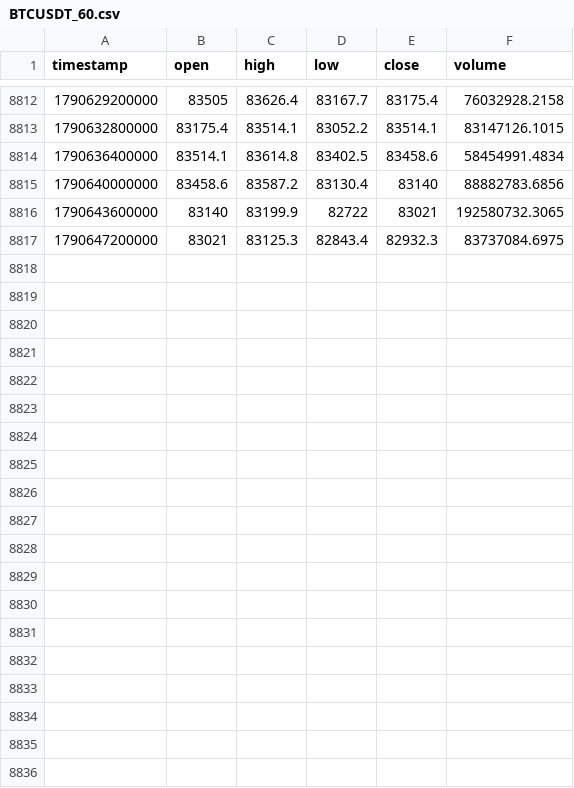
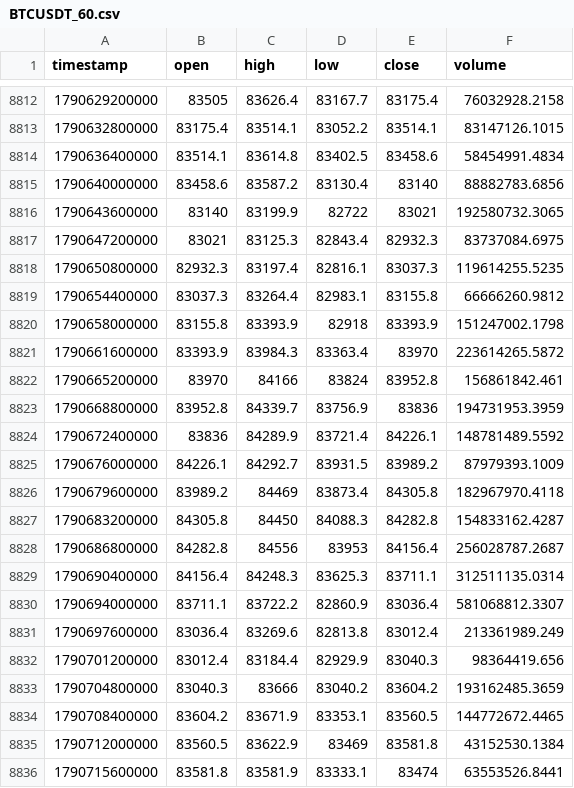
Before and after one commit to dynamicmemory/signal, a CSV file: data/BTCUSDT_60.csv, drawn as a sheet; only a part is shown, gaps mark what is left out; the diff covers the shown part only.

```diff
--- a/data/BTCUSDT_60.csv
+++ b/data/BTCUSDT_60.csv
@@ -8817 +8817,20 @@ timestamp,open,high,low,close,volume
 1790647200000,83021,83125.3,82843.4,82932.3,83737084.6975
+1790650800000,82932.3,83197.4,82816.1,83037.3,119614255.5235
+1790654400000,83037.3,83264.4,82983.1,83155.8,66666260.9812
+1790658000000,83155.8,83393.9,82918,83393.9,151247002.1798
+1790661600000,83393.9,83984.3,83363.4,83970,223614265.5872
+1790665200000,83970,84166,83824,83952.8,156861842.461
+1790668800000,83952.8,84339.7,83756.9,83836,194731953.3959
+1790672400000,83836,84289.9,83721.4,84226.1,148781489.5592
+1790676000000,84226.1,84292.7,83931.5,83989.2,87979393.1009
+1790679600000,83989.2,84469,83873.4,84305.8,182967970.4118
+1790683200000,84305.8,84450,84088.3,84282.8,154833162.4287
+1790686800000,84282.8,84556,83953,84156.4,256028787.2687
+1790690400000,84156.4,84248.3,83625.3,83711.1,312511135.0314
+1790694000000,83711.1,83722.2,82860.9,83036.4,581068812.3307
+1790697600000,83036.4,83269.6,82813.8,83012.4,213361989.249
+1790701200000,83012.4,83184.4,82929.9,83040.3,98364419.656
+1790704800000,83040.3,83666,83040.2,83604.2,193162485.3659
+1790708400000,83604.2,83671.9,83353.1,83560.5,144772672.4465
+1790712000000,83560.5,83622.9,83469,83581.8,43152530.1384
+1790715600000,83581.8,83581.9,83333.1,83474,63553526.8441
```
Also changed, not shown: 12 added rows elsewhere in this file, data/BTCUSDT_240.csv, data/BTCUSDT_D.csv, 3 other files.
